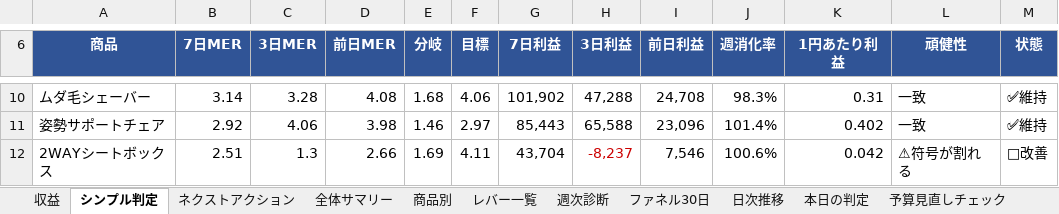
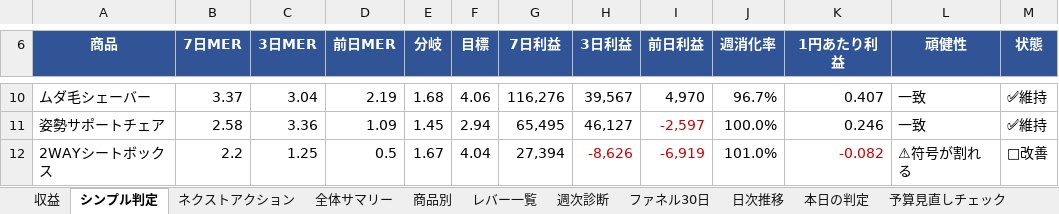
Before and after one commit to finracofficial-cmd/LOOana, an Excel workbook: data/reports/report-2026-08-31.xlsx, sheet シンプル判定, drawn as a sheet; only a part is shown, gaps mark what is left out; values as stored, in another font and other column widths than the file's, no borders; the diff covers the shown part only; the diff names each change by its address in the sheet, - before the commit and + after, or states it on an @@ line.

```diff
--- a/data/reports/report-2026-08-31.xlsx (sheet シンプル判定)
+++ b/data/reports/report-2026-08-31.xlsx (sheet シンプル判定)
-B10 (7日MER): 3.14
+B10 (7日MER): 3.37
-C10 (3日MER): 3.28
+C10 (3日MER): 3.04
-D10 (前日MER): 4.08
+D10 (前日MER): 2.19
-G10 (7日利益): 101,902
+G10 (7日利益): 116,276
-H10 (3日利益): 47,288
+H10 (3日利益): 39,567
-I10 (前日利益): 24,708
+I10 (前日利益): 4,970
-J10 (週消化率): 98.3%
+J10 (週消化率): 96.7%
-K10 (1円あたり利益): 0.31
+K10 (1円あたり利益): 0.407
-B11 (7日MER): 2.92
+B11 (7日MER): 2.58
-C11 (3日MER): 4.06
+C11 (3日MER): 3.36
-D11 (前日MER): 3.98
+D11 (前日MER): 1.09
-E11 (分岐): 1.46
+E11 (分岐): 1.45
-F11 (目標): 2.97
+F11 (目標): 2.94
-G11 (7日利益): 85,443
+G11 (7日利益): 65,495
-H11 (3日利益): 65,588
+H11 (3日利益): 46,127
-I11 (前日利益): 23,096
+I11 (前日利益): -2,597
-I11:I12 text colour: black
+I11:I12 text colour: #CC0000
-J11 (週消化率): 101.4%
+J11 (週消化率): 100.0%
-K11 (1円あたり利益): 0.402
+K11 (1円あたり利益): 0.246
-B12 (7日MER): 2.51
+B12 (7日MER): 2.2
-C12 (3日MER): 1.3
+C12 (3日MER): 1.25
-D12 (前日MER): 2.66
+D12 (前日MER): 0.5
-E12 (分岐): 1.69
+E12 (分岐): 1.67
-F12 (目標): 4.11
+F12 (目標): 4.04
-G12 (7日利益): 43,704
+G12 (7日利益): 27,394
-H12 (3日利益): -8,237
+H12 (3日利益): -8,626
-I12 (前日利益): 7,546
+I12 (前日利益): -6,919
-J12 (週消化率): 100.6%
+J12 (週消化率): 101.0%
-K12 (1円あたり利益): 0.042
+K12 (1円あたり利益): -0.082
-K12 text colour: black
+K12 text colour: #CC0000
```
Also changed, not shown: 1 added row, 1 removed row, 84 edited cells and cell formats elsewhere in this sheet, sheet ファネル30日, sheet 商品別, sheet レバー一覧, sheet 予算見直しチェック, sheet 全体サマリー, sheet 収益, 3 more sheets, other sheet tabs, 5 other files.
